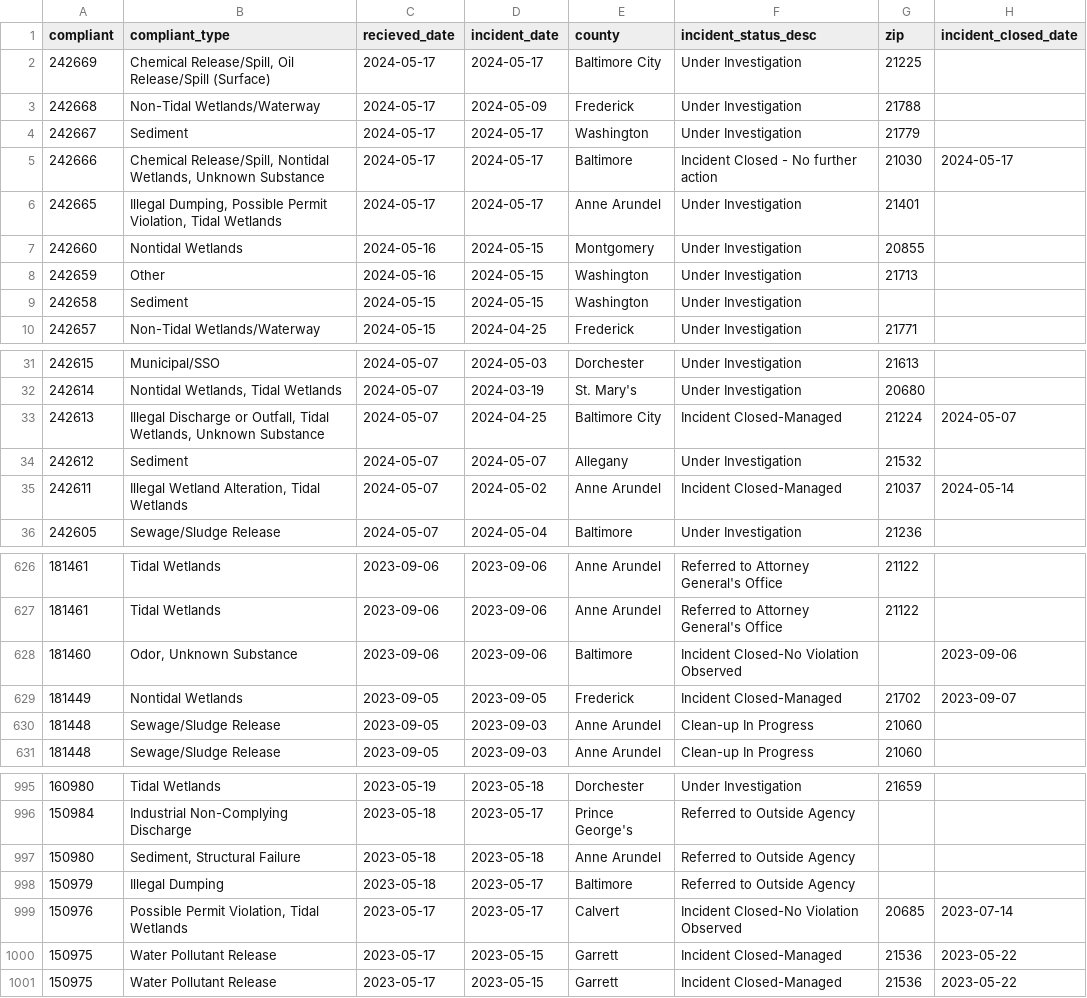
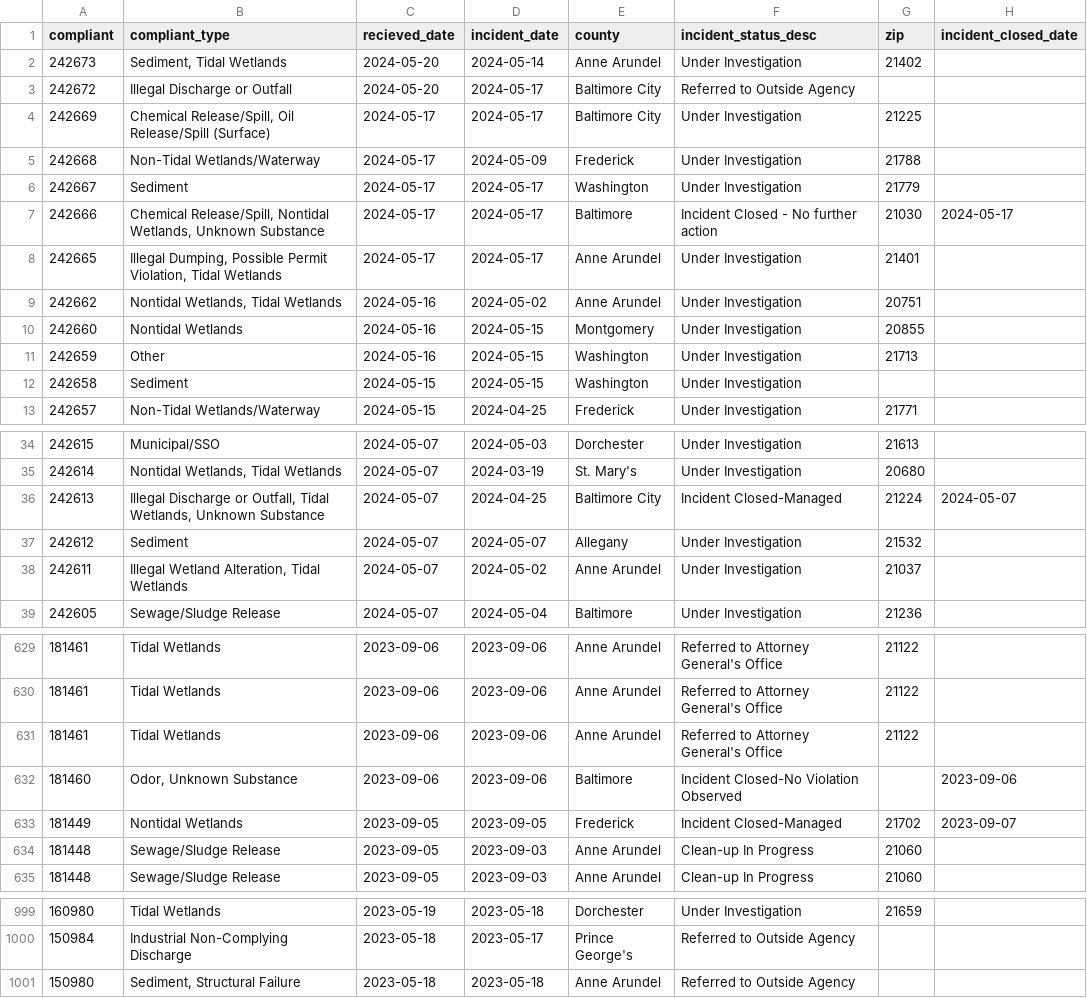
Before and after one commit to amandavhernan/enviro_complaints, a CSV file: complaints_data.csv, drawn as a sheet; only a part is shown, gaps mark what is left out.

Commit message:
new complaints found

```diff
--- a/complaints_data.csv
+++ b/complaints_data.csv
@@ -1,2 +1,4 @@
 compliant,compliant_type,recieved_date,incident_date,county,incident_status_desc,zip,incident_closed_date
+242673,"Sediment, Tidal Wetlands",2024-05-20,2024-05-14,Anne Arundel,Under Investigation,21402,
+242672,Illegal Discharge or Outfall,2024-05-20,2024-05-17,Baltimore City,Referred to Outside Agency,,
 242669,"Chemical Release/Spill, Oil Release/Spill (Surface)",2024-05-17,2024-05-17,Baltimore City,Under Investigation,21225,
@@ -6,2 +8,3 @@ compliant,compliant_type,recieved_date,incident_date,county,incident_status_desc
 242665,"Illegal Dumping, Possible Permit Violation, Tidal Wetlands",2024-05-17,2024-05-17,Anne Arundel,Under Investigation,21401,
+242662,"Nontidal Wetlands, Tidal Wetlands",2024-05-16,2024-05-02,Anne Arundel,Under Investigation,20751,
 242660,Nontidal Wetlands,2024-05-16,2024-05-15,Montgomery,Under Investigation,20855,
@@ -34,3 +37,3 @@ compliant,compliant_type,recieved_date,incident_date,county,incident_status_desc
 242612,Sediment,2024-05-07,2024-05-07,Allegany,Under Investigation,21532,
-242611,"Illegal Wetland Alteration, Tidal Wetlands",2024-05-07,2024-05-02,Anne Arundel,Incident Closed-Managed,21037,2024-05-14
+242611,"Illegal Wetland Alteration, Tidal Wetlands",2024-05-07,2024-05-02,Anne Arundel,Under Investigation,21037,
 242605,Sewage/Sludge Release,2024-05-07,2024-05-04,Baltimore,Under Investigation,21236,
@@ -627,2 +630,3 @@ compliant,compliant_type,recieved_date,incident_date,county,incident_status_desc
 181461,Tidal Wetlands,2023-09-06,2023-09-06,Anne Arundel,Referred to Attorney General's Office,21122,
+181461,Tidal Wetlands,2023-09-06,2023-09-06,Anne Arundel,Referred to Attorney General's Office,21122,
 181460,"Odor, Unknown Substance",2023-09-06,2023-09-06,Baltimore,Incident Closed-No Violation Observed,,2023-09-06
@@ -997,5 +1001 @@ compliant,compliant_type,recieved_date,incident_date,county,incident_status_desc
 150980,"Sediment, Structural Failure",2023-05-18,2023-05-18,Anne Arundel,Referred to Outside Agency,,
-150979,Illegal Dumping,2023-05-18,2023-05-17,Baltimore,Referred to Outside Agency,,
-150976,"Possible Permit Violation, Tidal Wetlands",2023-05-17,2023-05-17,Calvert,Incident Closed-No Violation Observed,20685,2023-07-14
-150975,Water Pollutant Release,2023-05-17,2023-05-15,Garrett,Incident Closed-Managed,21536,2023-05-22
-150975,Water Pollutant Release,2023-05-17,2023-05-15,Garrett,Incident Closed-Managed,21536,2023-05-22
```
Also changed, not shown: 1 other file.
